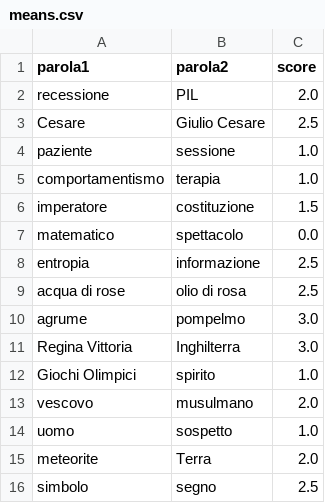
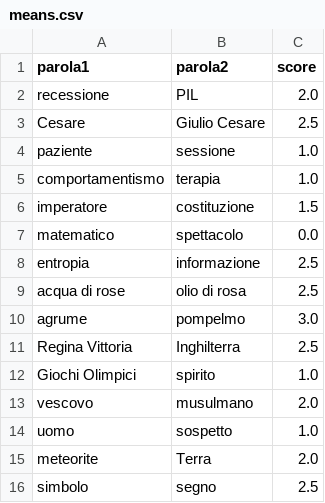
Before and after one commit to D3mianGianoz/Natural-Language-Processing, a CSV file: datasets/AnnotationSemEval/means.csv, drawn as a sheet; only a part is shown.

```diff
--- a/datasets/AnnotationSemEval/means.csv
+++ b/datasets/AnnotationSemEval/means.csv
@@ -10,3 +10,3 @@ acqua di rose,olio di rosa,2.5
 agrume,pompelmo,3.0
-Regina Vittoria,Inghilterra,3.0
+Regina Vittoria,Inghilterra,2.5
 Giochi Olimpici,spirito,1.0
```
Also changed, not shown: 5 other files.
